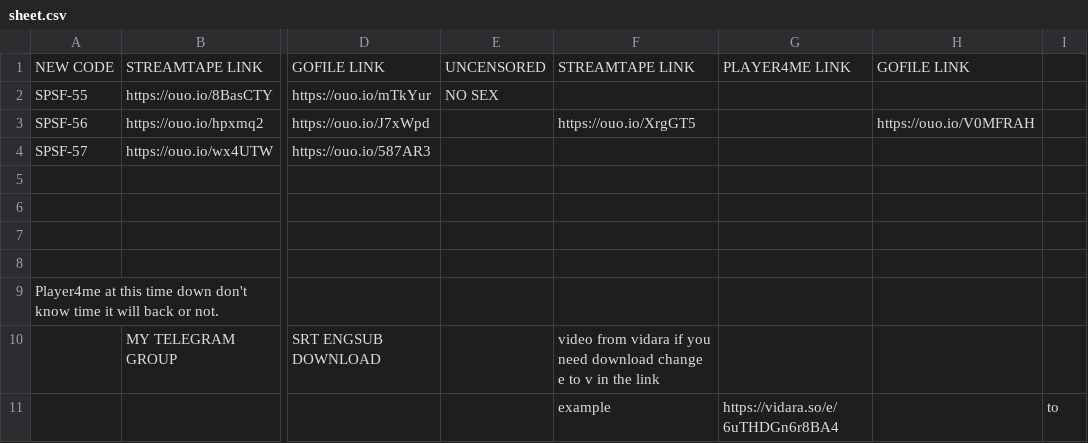
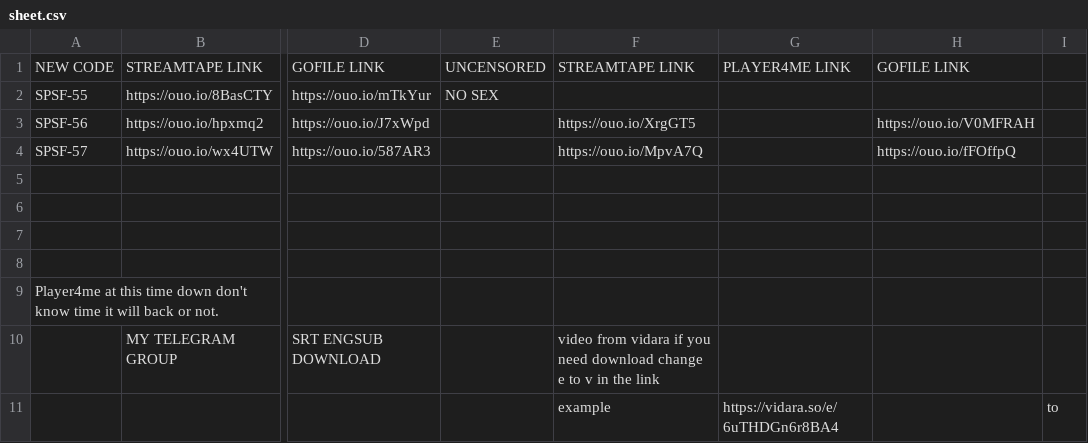
Before and after one commit to siwencifudalinzi/giga-catalog-cn, a CSV file: data/raw/sheet.csv, drawn as a sheet; only a part is shown, gaps mark what is left out; the diff names each change by its address in the sheet, - before the commit and + after, or states it on an @@ line.

```diff
--- a/data/raw/sheet.csv
+++ b/data/raw/sheet.csv
-F4: (empty)
+F4: https://ouo.io/MpvA7Q
-H4: (empty)
+H4: https://ouo.io/fFOffpQ
```
Also changed, not shown: 7 other files.
